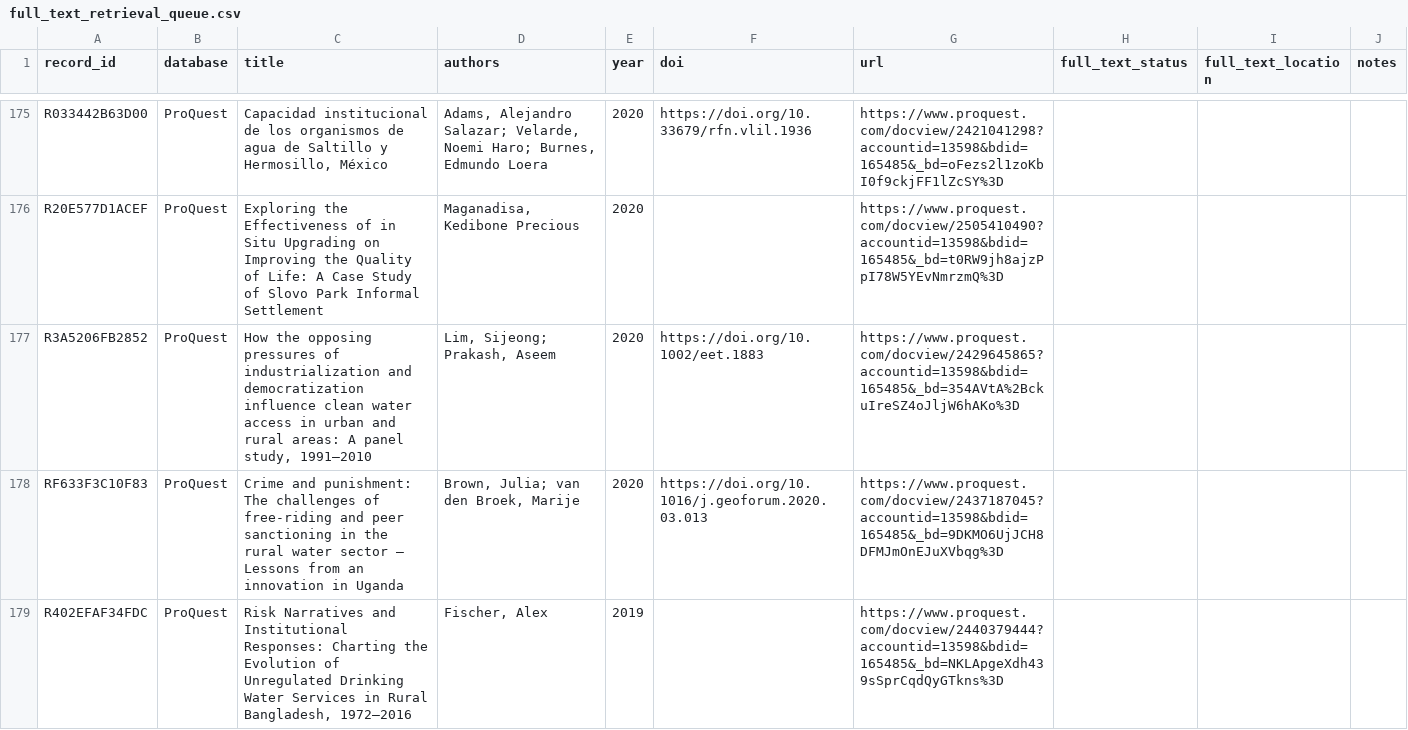
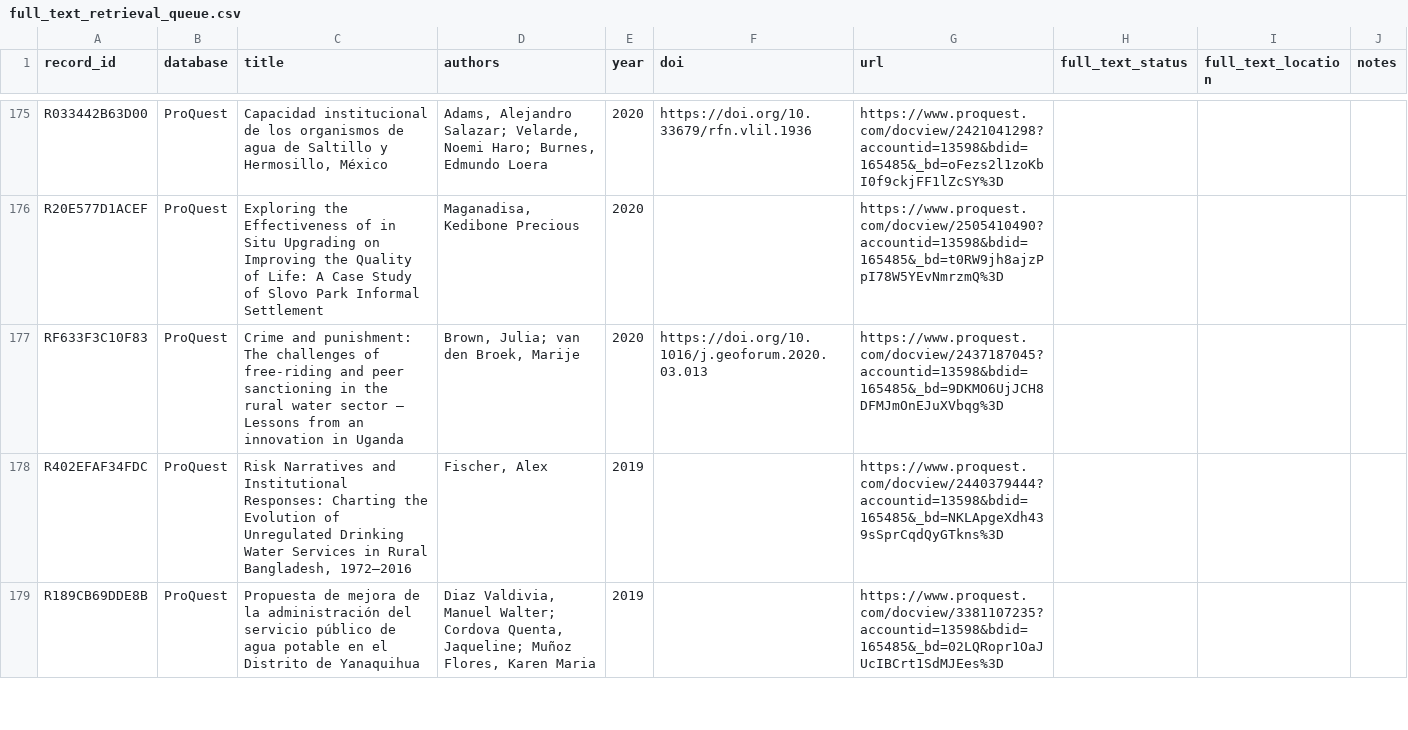
Before and after one commit to jrklaus8/water-law-dataset, a CSV file: legal-last-mile-systematic-review/02_screening/full_text/full_text_retrieval_queue.csv, drawn as a sheet; only a part is shown, gaps mark what is left out; the shorter side is filled out with more unchanged rows; the diff covers the shown part only; the diff names each change by its address in the sheet, - before the commit and + after, or states it on an @@ line.

```diff
--- a/legal-last-mile-systematic-review/02_screening/full_text/full_text_retrieval_queue.csv
+++ b/legal-last-mile-systematic-review/02_screening/full_text/full_text_retrieval_queue.csv
-row 177: R3A5206FB2852 | ProQuest | How the opposing pressures of industrialization and democratization influence clean water access in urban and rural areas: A panel study, 1991–2010 | Lim, Sijeong; Prakash, Aseem | 2020 | https://doi.org/10.1002/eet.1883 | https://www.proquest.com/docview/2429645865?accountid=13598&bdid=165485&_bd=354AVtA%2BckuIreSZ4oJljW6hAKo%3D
```
Also changed, not shown: 9 removed rows elsewhere in this file, legal-last-mile-systematic-review/02_screening/exclusion_log/exclusion_log.csv, legal-last-mile-systematic-review/05_analysis/descriptive/evidence_map.csv, 7 other files.
